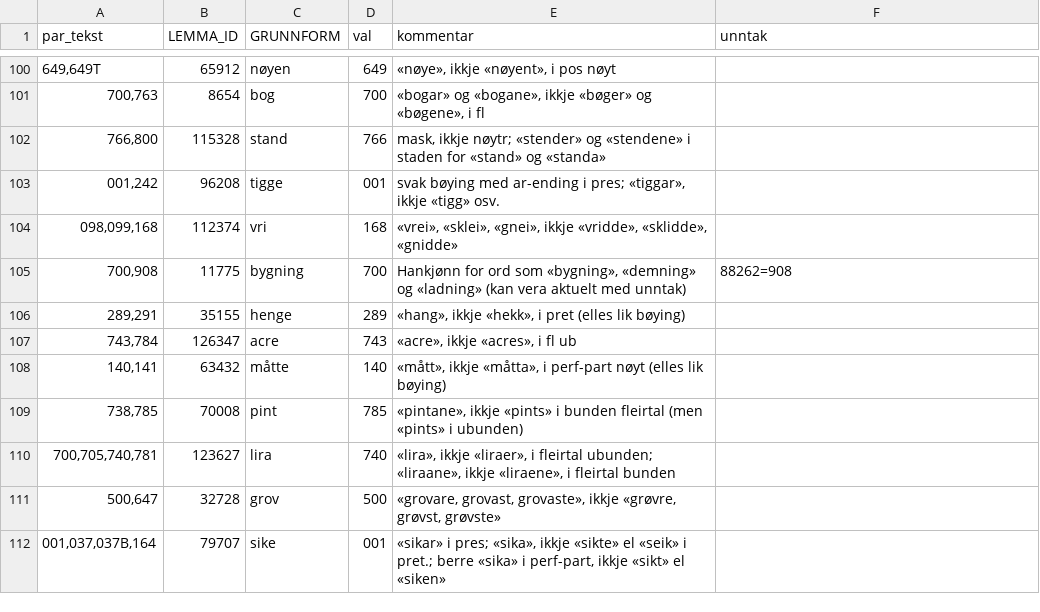
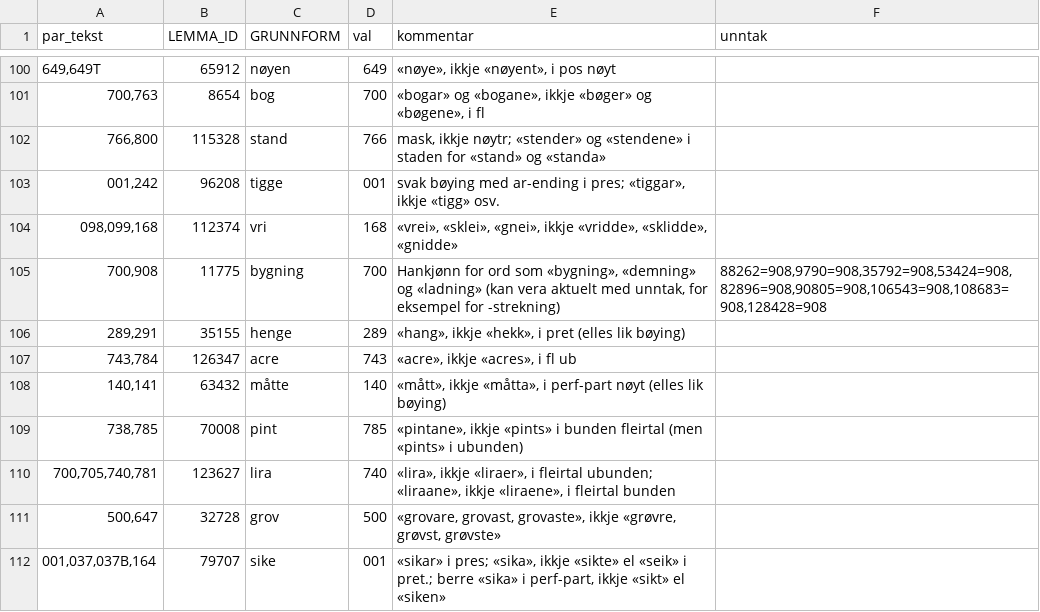
Before and after one commit to KDE/pology, a CSV file: lang/nn/exclusion/paradigme-komboar.csv, drawn as a sheet; only a part is shown, gaps mark what is left out.

Commit message:
Treat ‘-strekning’ words as being of feminine gender

```diff
--- a/lang/nn/exclusion/paradigme-komboar.csv
+++ b/lang/nn/exclusion/paradigme-komboar.csv
@@ -104,3 +104,3 @@
 "098,099,168",112374,"vri","168","«vrei», «sklei», «gnei», ikkje «vridde», «sklidde», «gnidde»",
-"700,908",11775,"bygning","700","Hankjønn for ord som «bygning», «demning» og «ladning» (kan vera aktuelt med unntak)","88262=908"
+"700,908",11775,"bygning","700","Hankjønn for ord som «bygning», «demning» og «ladning» (kan vera aktuelt med unntak, for eksempel for -strekning)","88262=908,9790=908,35792=908,53424=908,82896=908,90805=908,106543=908,108683=908,128428=908"
 "289,291",35155,"henge","289","«hang», ikkje «hekk», i pret (elles lik bøying)",
```
Also changed, not shown: 1 other file.
